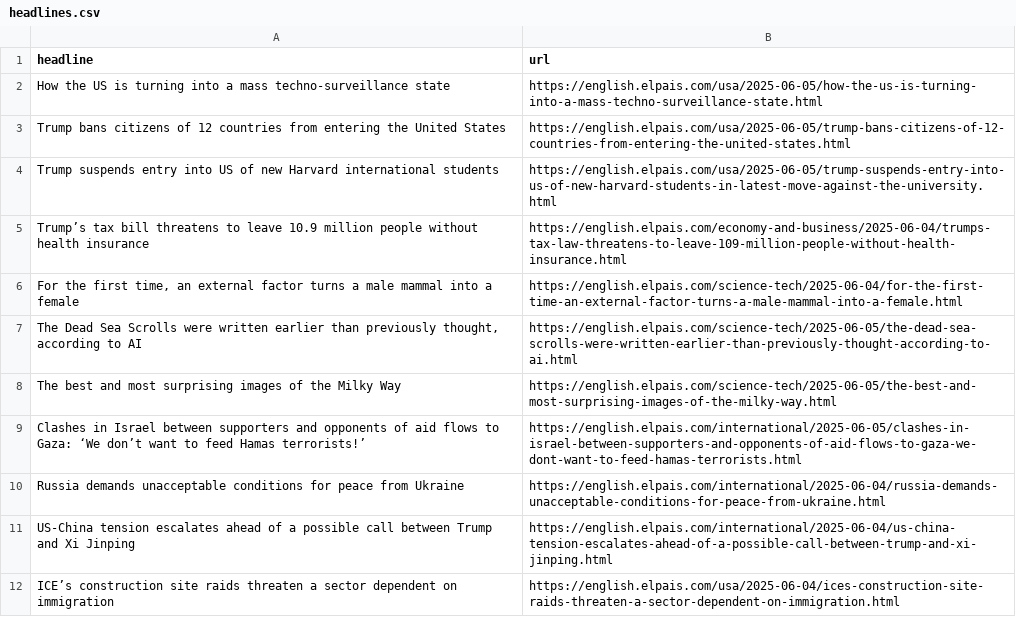
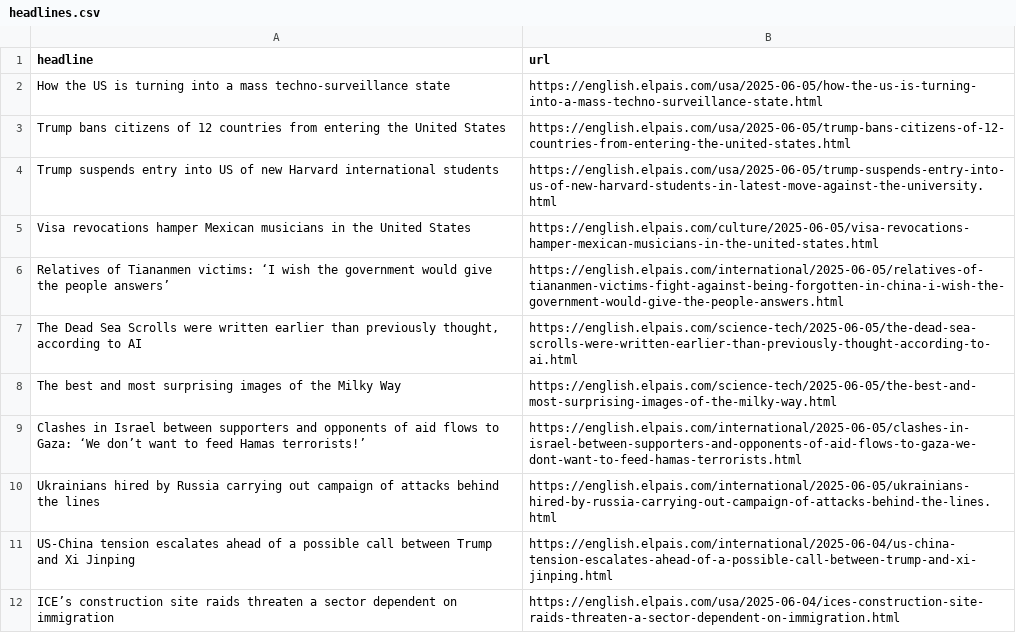
Before and after one commit to anaemepe/autoscrapper-elpais, a CSV file: headlines.csv, drawn as a sheet; only a part is shown; the diff covers the shown part only.

```diff
--- a/headlines.csv
+++ b/headlines.csv
@@ -4,4 +4,4 @@ Trump bans citizens of 12 countries from entering the United States,https://engl
 Trump suspends entry into US of new Harvard international students,https://english.elpais.com/usa/2025-06-05/trump-suspends-entry-into-us-of-new-harvard-students-in-latest-move-against-the-university.html
-Trump’s tax bill threatens to leave 10.9 million people without health insurance,https://english.elpais.com/economy-and-business/2025-06-04/trumps-tax-law-threatens-to-leave-109-million-people-without-health-insurance.html
-"For the first time, an external factor turns a male mammal into a female ",https://english.elpais.com/science-tech/2025-06-04/for-the-first-time-an-external-factor-turns-a-male-mammal-into-a-female.html
+Visa revocations hamper Mexican musicians in the United States,https://english.elpais.com/culture/2025-06-05/visa-revocations-hamper-mexican-musicians-in-the-united-states.html
+Relatives of Tiananmen victims: ‘I wish the government would give the people answers’,https://english.elpais.com/international/2025-06-05/relatives-of-tiananmen-victims-fight-against-being-forgotten-in-china-i-wish-the-government-would-give-the-people-answers.html
 "The Dead Sea Scrolls were written earlier than previously thought, according to AI",https://english.elpais.com/science-tech/2025-06-05/the-dead-sea-scrolls-were-written-earlier-than-previously-thought-according-to-ai.html
@@ -9,3 +9,3 @@ The best and most surprising images of the Milky Way,https://english.elpais.com/
 Clashes in Israel between supporters and opponents of aid flows to Gaza: ‘We don’t want to feed Hamas terrorists!’,https://english.elpais.com/international/2025-06-05/clashes-in-israel-between-supporters-and-opponents-of-aid-flows-to-gaza-we-dont-want-to-feed-hamas-terrorists.html
-Russia demands unacceptable conditions for peace from Ukraine,https://english.elpais.com/international/2025-06-04/russia-demands-unacceptable-conditions-for-peace-from-ukraine.html
+Ukrainians hired by Russia carrying out campaign of attacks behind the lines,https://english.elpais.com/international/2025-06-05/ukrainians-hired-by-russia-carrying-out-campaign-of-attacks-behind-the-lines.html
 US-China tension escalates ahead of a possible call between Trump and Xi Jinping,https://english.elpais.com/international/2025-06-04/us-china-tension-escalates-ahead-of-a-possible-call-between-trump-and-xi-jinping.html
```
Also changed, not shown: 2 added rows, 4 removed rows and 1 moved row elsewhere in this file.
